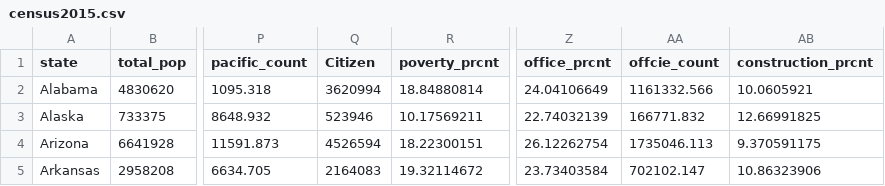
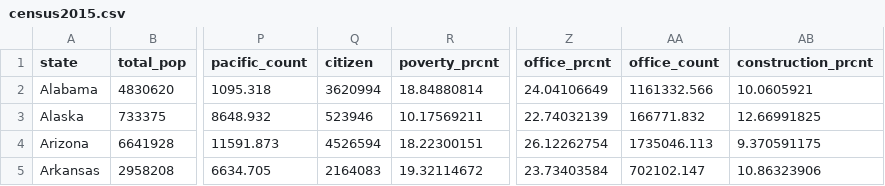
Before and after one commit to seif-ingram/census2015, a CSV file: census2015.csv, drawn as a sheet; only a part is shown, gaps mark what is left out; the diff names each change by its address in the sheet, - before the commit and + after, or states it on an @@ line.

Commit message:
Add files via upload

```diff
--- a/census2015.csv
+++ b/census2015.csv
-Q1: Citizen
+Q1: citizen
-AA1: offcie_count
+AA1: office_count
```
